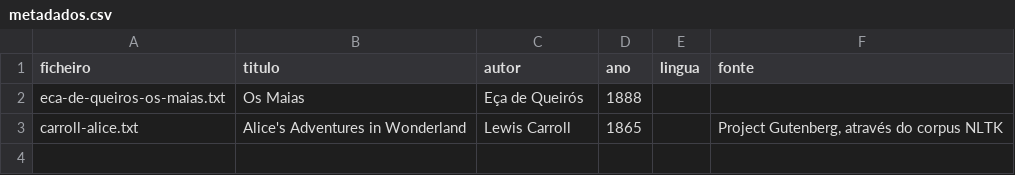
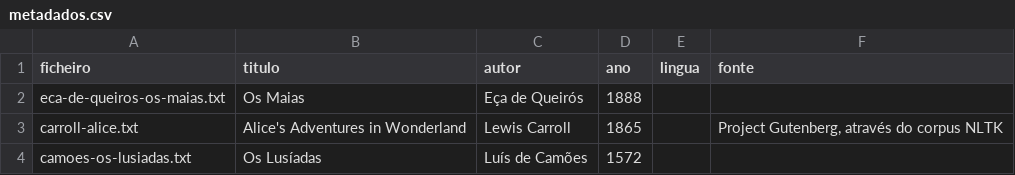
Before and after one commit to Joo2002VSC/Portfolio--Joao_Garcao, a CSV file: projects/language-technologies/livros-pln/livros/metadados.csv, drawn as a sheet.

Commit message:
Página dos livros no GitHub Pages; Os Lusíadas

```diff
--- a/projects/language-technologies/livros-pln/livros/metadados.csv
+++ b/projects/language-technologies/livros-pln/livros/metadados.csv
@@ -3 +3,2 @@ eca-de-queiros-os-maias.txt,Os Maias,Eça de Queirós,1888,,
 carroll-alice.txt,Alice's Adventures in Wonderland,Lewis Carroll,1865,,"Project Gutenberg, através do corpus NLTK"
+camoes-os-lusiadas.txt,Os Lusíadas,Luís de Camões,1572,,
```
Also changed, not shown: 8 other files.
